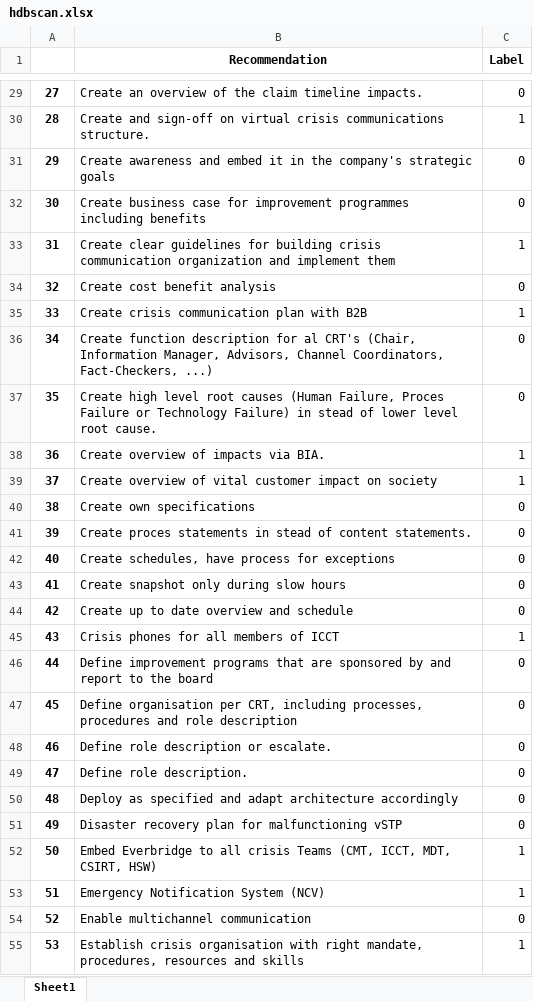
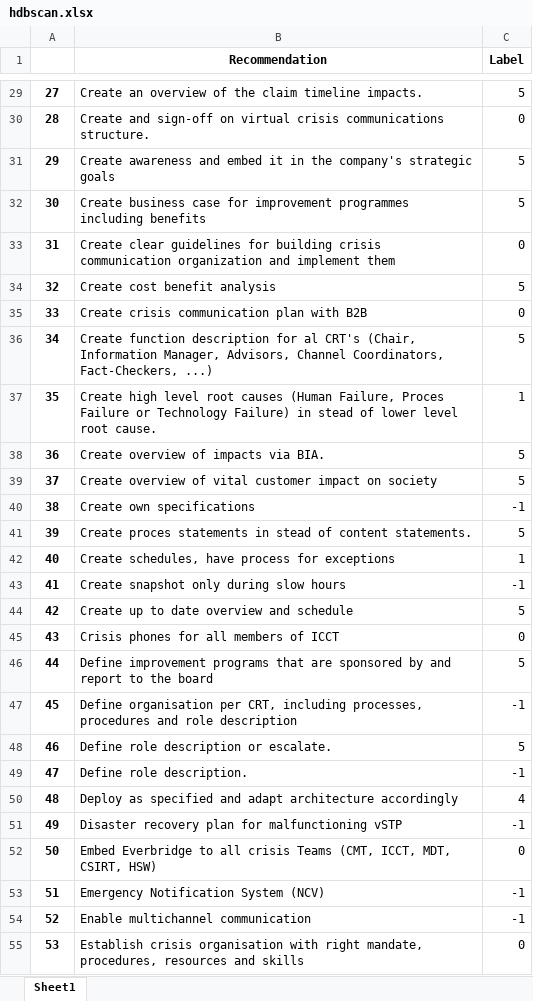
Before and after one commit to michimalek/nlp-clustering-research, an Excel workbook: results_new/hdbscan.xlsx, sheet Sheet1, drawn as a sheet; only a part is shown, gaps mark what is left out; values as stored, in another font and other column widths than the file's, no borders; the diff covers the shown part only; the diff names each change by its address in the sheet, - before the commit and + after, or states it on an @@ line.

```diff
--- a/results_new/hdbscan.xlsx (sheet Sheet1)
+++ b/results_new/hdbscan.xlsx (sheet Sheet1)
-C29 (Label): 0
+C29 (Label): 5
-C30 (Label): 1
+C30 (Label): 0
-C31:C32 (Label): 0
+C31:C32 (Label): 5
-C33 (Label): 1
+C33 (Label): 0
-C34 (Label): 0
+C34 (Label): 5
-C35 (Label): 1
+C35 (Label): 0
-C36 (Label): 0
+C36 (Label): 5
-C37 (Label): 0
+C37 (Label): 1
-C38:C39 (Label): 1
+C38:C39 (Label): 5
-C40 (Label): 0
+C40 (Label): -1
-C41 (Label): 0
+C41 (Label): 5
-C42 (Label): 0
+C42 (Label): 1
-C43 (Label): 0
+C43 (Label): -1
-C44 (Label): 0
+C44 (Label): 5
-C45 (Label): 1
+C45 (Label): 0
-C46 (Label): 0
+C46 (Label): 5
-C47 (Label): 0
+C47 (Label): -1
-C48 (Label): 0
+C48 (Label): 5
-C49 (Label): 0
+C49 (Label): -1
-C50 (Label): 0
+C50 (Label): 4
-C51 (Label): 0
+C51 (Label): -1
-C52 (Label): 1
+C52 (Label): 0
-C53 (Label): 1
+C53 (Label): -1
-C54 (Label): 0
+C54 (Label): -1
-C55 (Label): 1
+C55 (Label): 0
```
Also changed, not shown: 151 edited cells elsewhere in this sheet, 31 other files.
